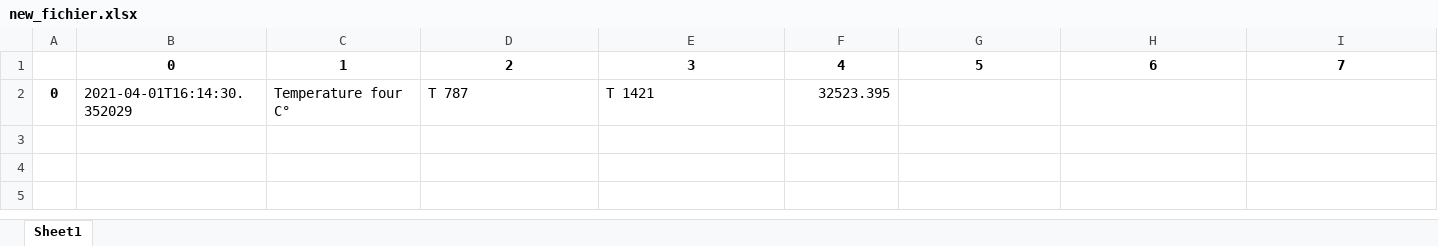
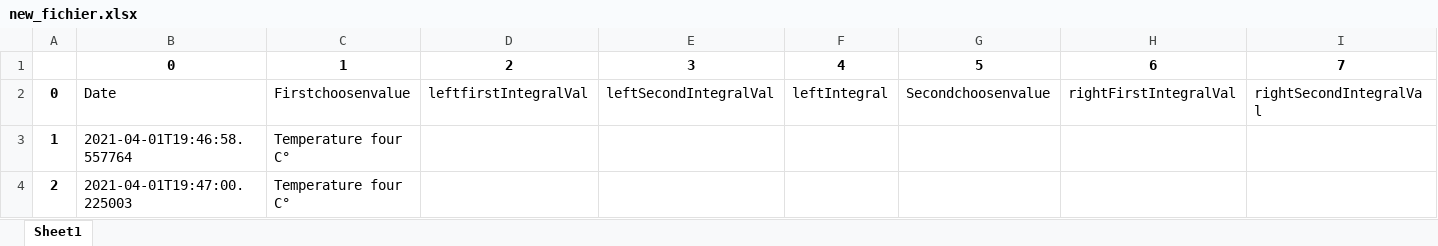
Before and after one commit to ceyhunsahin/DASH_PYTHON, an Excel workbook: new_fichier.xlsx, sheet Sheet1, drawn as a sheet; only a part is shown; values as stored, in another font and other column widths than the file's, no borders; removed rows and columns are numbered as before the commit, all else as after; rows hold the shown columns only; the diff names each change by its address in the sheet, - before the commit and + after, or states it on an @@ line.

Commit message:
export data

```diff
--- a/new_fichier.xlsx (sheet Sheet1)
+++ b/new_fichier.xlsx (sheet Sheet1)
-row 2: 0 | 2021-04-01T16:14:30.352029 | Temperature four C° | T 787 | T 1421 | 32523.395
+row 2: 0 | Date | Firstchoosenvalue | leftfirstIntegralVal | leftSecondIntegralVal | leftIntegral | Secondchoosenvalue | rightFirstIntegralVal | rightSecondIntegralVal
+row 3: 1 | 2021-04-01T19:46:58.557764 | Temperature four C°
+row 4: 2 | 2021-04-01T19:47:00.225003 | Temperature four C°
```
Also changed, not shown: appending.xlsx, 1 other file.
